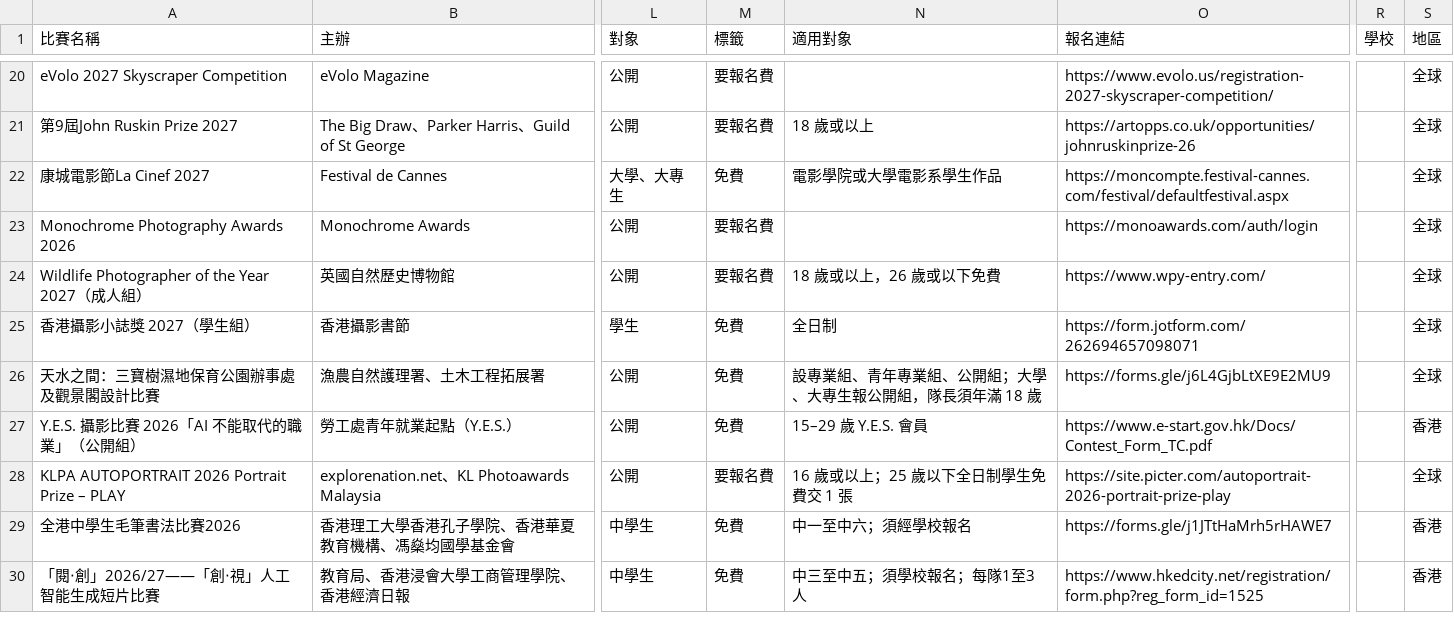
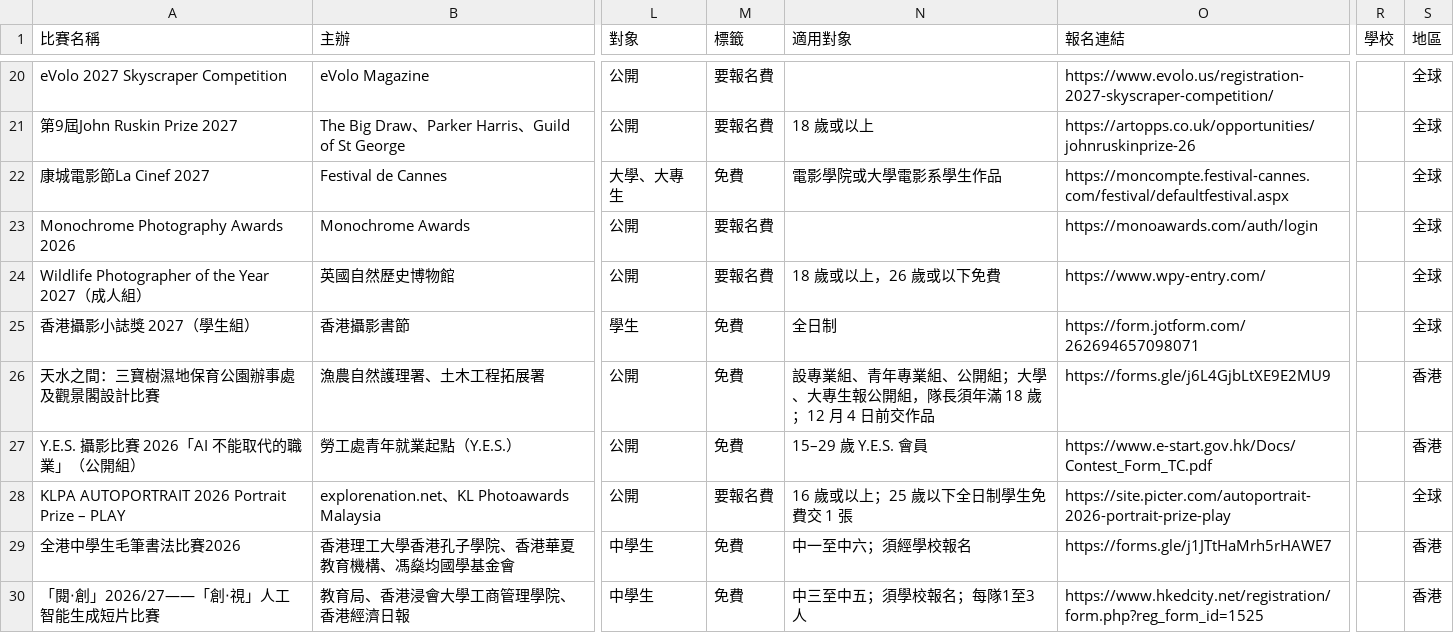
Before and after one commit to Itckt/open-call-radar, a CSV file: competitions.csv, drawn as a sheet; only a part is shown, gaps mark what is left out; the diff names each change by its address in the sheet, - before the commit and + after, or states it on an @@ line.

```diff
--- a/competitions.csv
+++ b/competitions.csv
-N26 (適用對象): 設專業組、青年專業組、公開組；大學、大專生報公開組，隊長須年滿 18 歲
+N26 (適用對象): 設專業組、青年專業組、公開組；大學、大專生報公開組，隊長須年滿 18 歲；12 月 4 日前交作品
-S26 (地區): 全球
+S26 (地區): 香港
```
